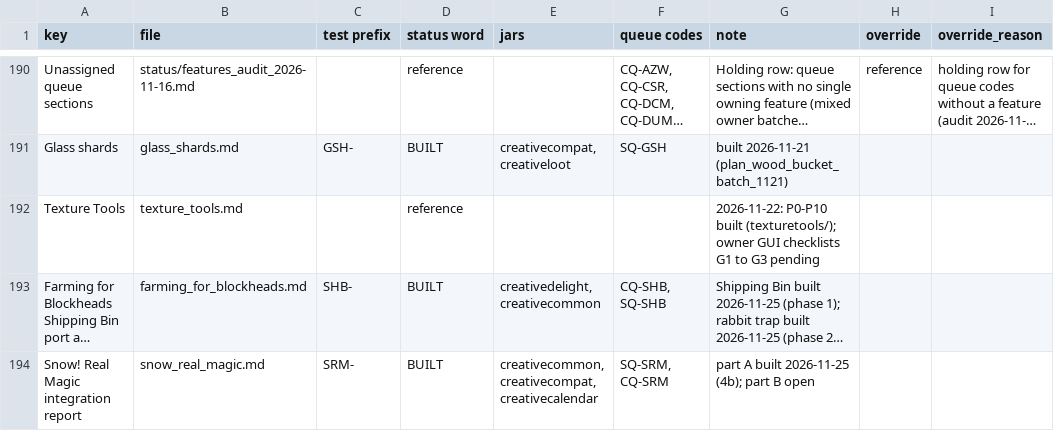
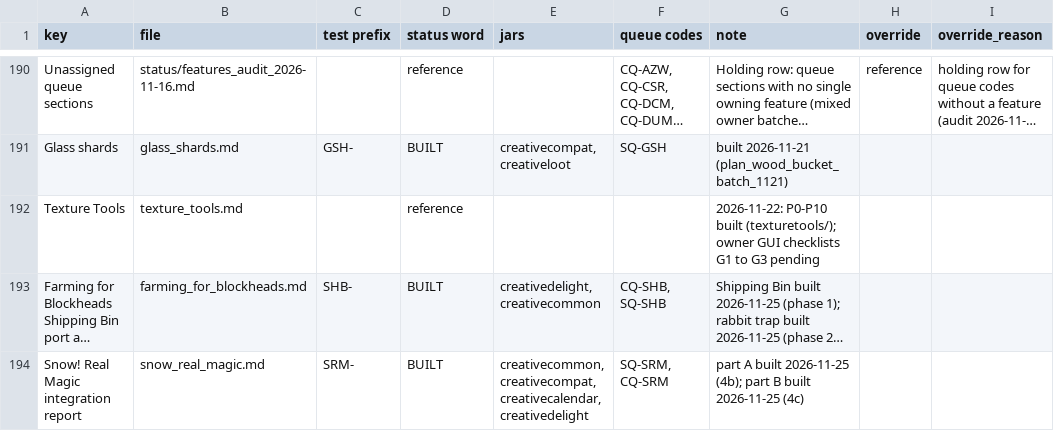
Before and after one commit to SaintAlfonzo/CreativeEngineering, a CSV file: feature_writeup/status/features.csv, drawn as a sheet; only a part is shown, gaps mark what is left out; long unchanged cells end in …; the diff names each change by its address in the sheet, - before the commit and + after, or states it on an @@ line.

```diff
--- a/feature_writeup/status/features.csv
+++ b/feature_writeup/status/features.csv
-E194 (jars): creativecommon, creativecompat, creativecalendar
+E194 (jars): creativecommon, creativecompat, creativecalendar, creativedelight
-G194 (note): …part B open
+G194 (note): …part B built 2026-11-25 (4c)
```
Also changed, not shown: feature_writeup/todo/rows/mods_and_ports.csv, 29 other files.
